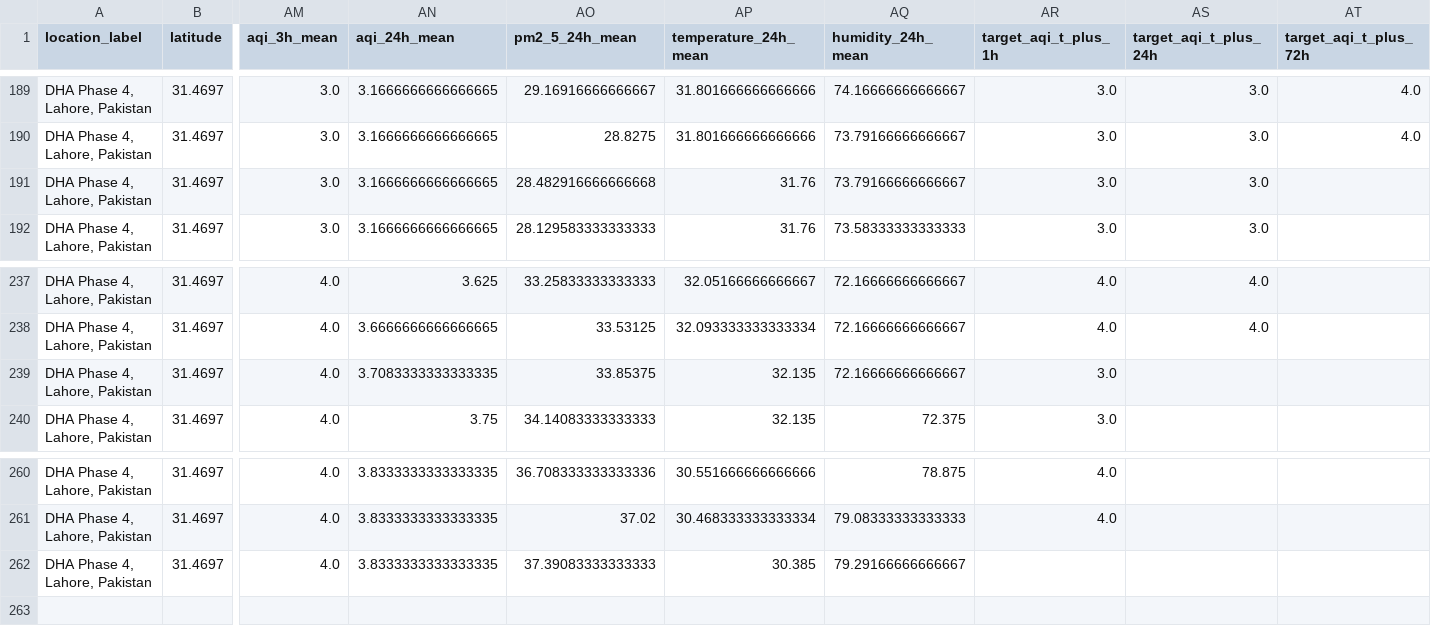
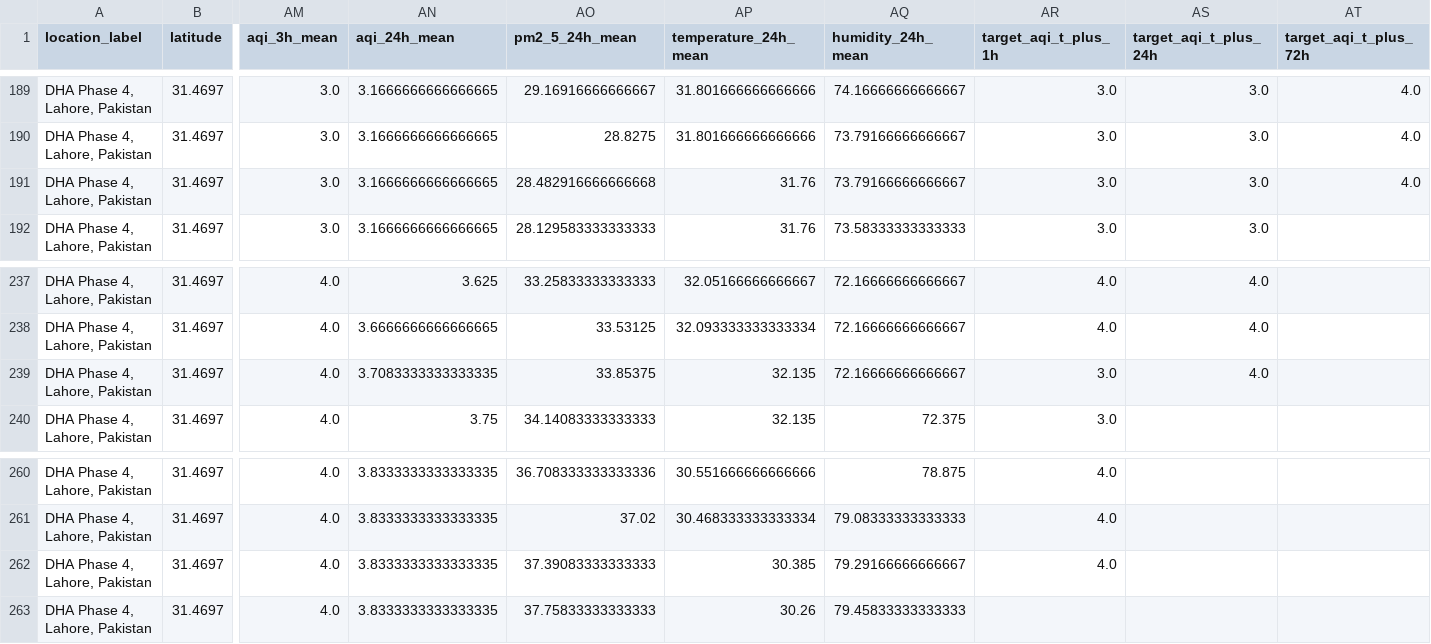
Before and after one commit to Syed-Muslim-19/AQI-Prediction-10Pearl, a CSV file: data/feature_store/aqi_feature_table.csv, drawn as a sheet; only a part is shown, gaps mark what is left out; rows hold the shown columns only; the diff names each change by its address in the sheet, - before the commit and + after, or states it on an @@ line.

```diff
--- a/data/feature_store/aqi_feature_table.csv
+++ b/data/feature_store/aqi_feature_table.csv
-AT191 (target_aqi_t_plus_72h): (empty)
+AT191 (target_aqi_t_plus_72h): 4.0
-AS239 (target_aqi_t_plus_24h): (empty)
+AS239 (target_aqi_t_plus_24h): 4.0
-AR262 (target_aqi_t_plus_1h): (empty)
+AR262 (target_aqi_t_plus_1h): 4.0
+row 263: DHA Phase 4, Lahore, Pakistan | 31.4697 | 4.0 | 3.8333333333333335 | 37.75833333333333 | 30.26 | 79.45833333333333
```
Also changed, not shown: data/processed/feature_snapshot.csv.
